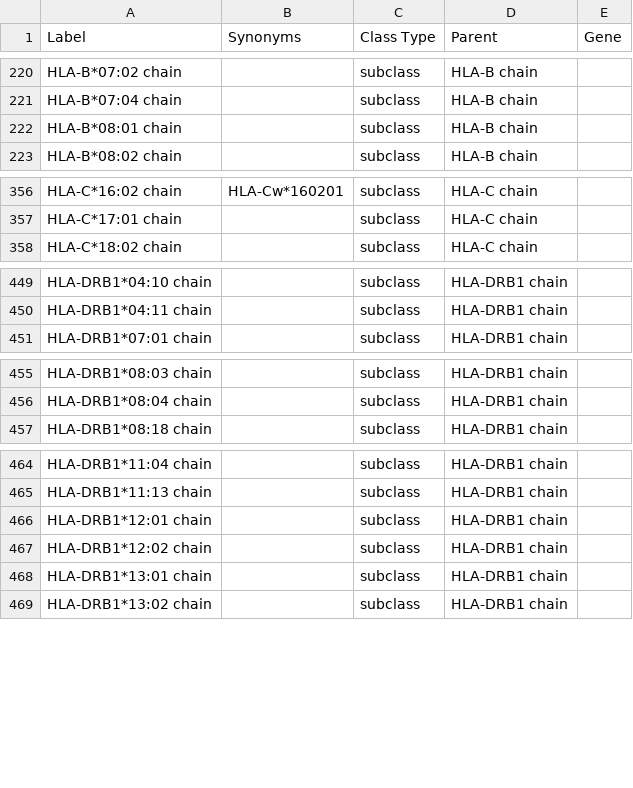
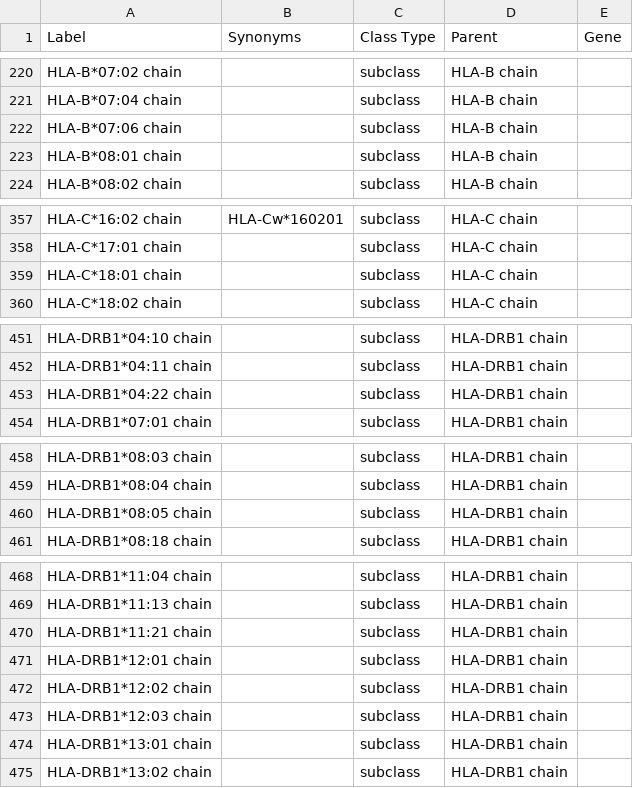
Before and after one commit to IEDB/MRO, a TSV file: ontology/chain.tsv, drawn as a sheet; only a part is shown, gaps mark what is left out; the diff covers the shown part only; the diff names each change by its address in the sheet, - before the commit and + after, or states it on an @@ line.

Commit message:
Fix missing chain parents

```diff
--- a/ontology/chain.tsv
+++ b/ontology/chain.tsv
+row 222: HLA-B*07:06 chain |  | subclass | HLA-B chain
+row 359: HLA-C*18:01 chain |  | subclass | HLA-C chain
+row 453: HLA-DRB1*04:22 chain |  | subclass | HLA-DRB1 chain
+row 460: HLA-DRB1*08:05 chain |  | subclass | HLA-DRB1 chain
+row 470: HLA-DRB1*11:21 chain |  | subclass | HLA-DRB1 chain
+row 473: HLA-DRB1*12:03 chain |  | subclass | HLA-DRB1 chain
```
Also changed, not shown: 1 added row elsewhere in this file, iedb/ALLELE_FINDER_TREE.csv, iedb/mhc_allele_restriction.tsv, 2 other files.
